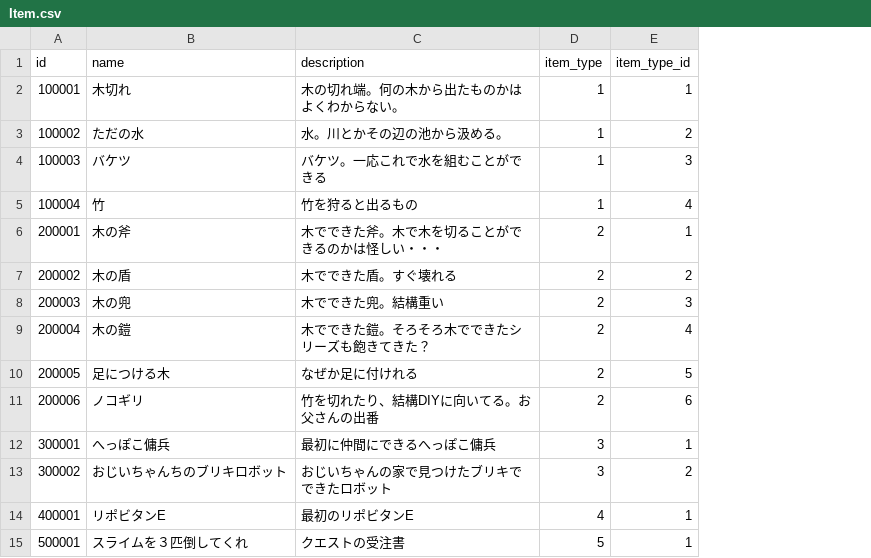
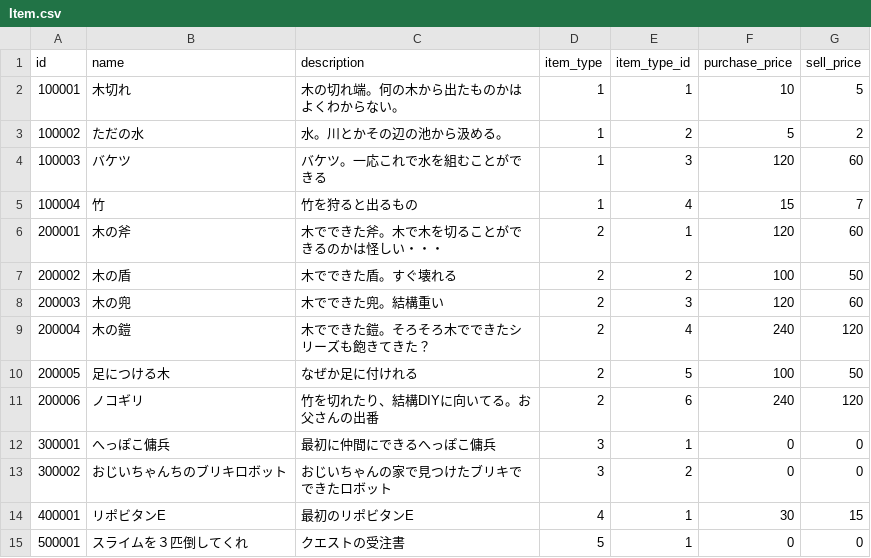
Before and after one commit to sukesan1984/agrarian, a CSV file: master/Item.csv, drawn as a sheet; the diff names each change by its address in the sheet, - before the commit and + after, or states it on an @@ line.

Commit message:
itemに価値をつける

```diff
--- a/master/Item.csv
+++ b/master/Item.csv
+column F (purchase_price), rows 2-15: 10 | 5 | 120 | 15 | 120 | 100 | 120 | 240 | 100 | 240 | 0 | 0 | 30 | 0
+column G (sell_price), rows 2-15: 5 | 2 | 60 | 7 | 60 | 50 | 60 | 120 | 50 | 120 | 0 | 0 | 15 | 0
```
